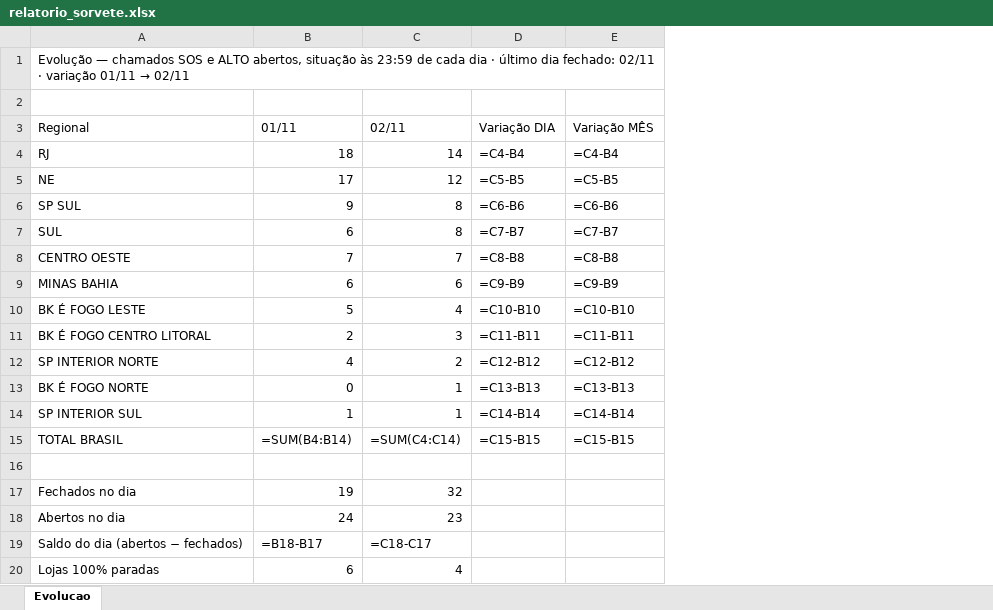
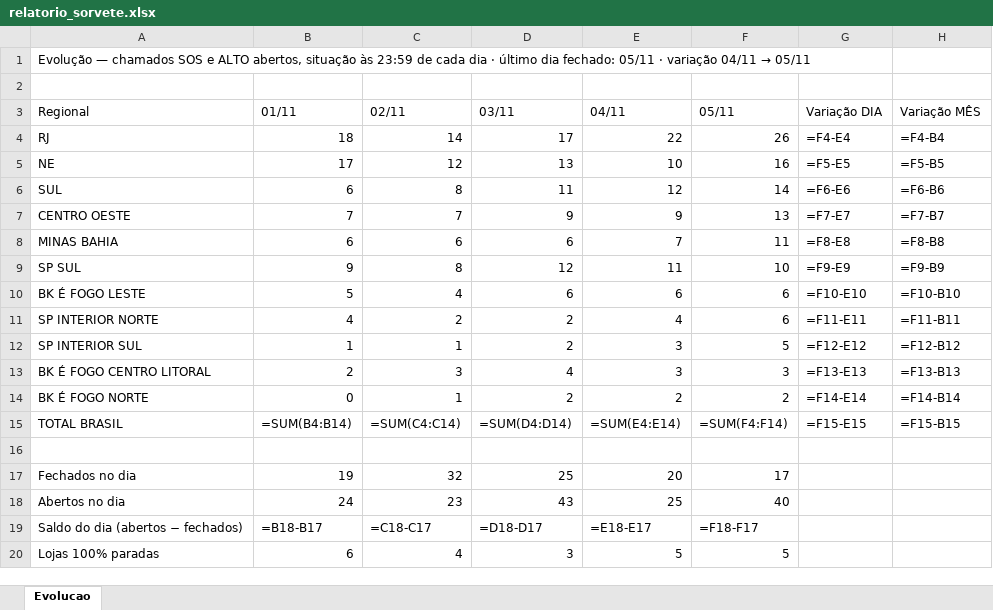
Before and after one commit to christianmoura1/chamados, an Excel workbook: data/relatorio_sorvete.xlsx, sheet Evolucao, drawn as a sheet; values as stored, in another font and other column widths than the file's, no cell formats; formulas without a stored value are shown as written; removed rows and columns are numbered as before the commit, all else as after; the diff names each change by its address in the sheet, - before the commit and + after, or states it on an @@ line.

Commit message:
Sorvete: evolucao ate 2026-11-06 (automatico)

```diff
--- a/data/relatorio_sorvete.xlsx (sheet Evolucao)
+++ b/data/relatorio_sorvete.xlsx (sheet Evolucao)
+column D (03/11), rows 4-8: 17 | 13 | 11 | 9 | 6; rows 10-12: 6 | 2 | 2; rows 15-20: =SUM(D4:D14) |  | 25 | 43 | =D18-D17 | 3
+column E (04/11), rows 4-8: 22 | 10 | 12 | 9 | 7; rows 10-12: 6 | 4 | 3; rows 15-20: =SUM(E4:E14) |  | 20 | 25 | =E18-E17 | 5
+column F (05/11), rows 4-8: 26 | 16 | 14 | 13 | 11; rows 10-12: 6 | 6 | 5; rows 15-20: =SUM(F4:F14) |  | 17 | 40 | =F18-F17 | 5
@@ A1 (Regional): …dia fechado: 02/11 · variação 01/11 → 02/11 → …dia fechado: 05/11 · variação 04/11 → 05/11 @@
-G4 (Variação DIA): =C4-B4
+G4 (Variação DIA): =F4-E4
-H4 (Variação MÊS): =C4-B4
+H4 (Variação MÊS): =F4-B4
-G5 (Variação DIA): =C5-B5
+G5 (Variação DIA): =F5-E5
-H5 (Variação MÊS): =C5-B5
+H5 (Variação MÊS): =F5-B5
-row 6: SP SUL | 9 | 8 | =C6-B6 | =C6-B6
-G6 (Variação DIA): =C7-B7
+G6 (Variação DIA): =F6-E6
-H6 (Variação MÊS): =C7-B7
+H6 (Variação MÊS): =F6-B6
-G7 (Variação DIA): =C8-B8
+G7 (Variação DIA): =F7-E7
-H7 (Variação MÊS): =C8-B8
+H7 (Variação MÊS): =F7-B7
-G8 (Variação DIA): =C9-B9
+G8 (Variação DIA): =F8-E8
-H8 (Variação MÊS): =C9-B9
+H8 (Variação MÊS): =F8-B8
+row 9: SP SUL | 9 | 8 | 12 | 11 | 10 | =F9-E9 | =F9-B9
-G10 (Variação DIA): =C10-B10
+G10 (Variação DIA): =F10-E10
-H10 (Variação MÊS): =C10-B10
+H10 (Variação MÊS): =F10-B10
-row 11: BK É FOGO CENTRO LITORAL | 2 | 3 | =C11-B11 | =C11-B11
-G11 (Variação DIA): =C12-B12
+G11 (Variação DIA): =F11-E11
-H11 (Variação MÊS): =C12-B12
+H11 (Variação MÊS): =F11-B11
-row 13: BK É FOGO NORTE | 0 | 1 | =C13-B13 | =C13-B13
-G12 (Variação DIA): =C14-B14
+G12 (Variação DIA): =F12-E12
-H12 (Variação MÊS): =C14-B14
+H12 (Variação MÊS): =F12-B12
+row 13: BK É FOGO CENTRO LITORAL | 2 | 3 | 4 | 3 | 3 | =F13-E13 | =F13-B13
+row 14: BK É FOGO NORTE | 0 | 1 | 2 | 2 | 2 | =F14-E14 | =F14-B14
-G15 (Variação DIA): =C15-B15
+G15 (Variação DIA): =F15-E15
-H15 (Variação MÊS): =C15-B15
+H15 (Variação MÊS): =F15-B15
```
Also changed, not shown: cell formats, 1 other file.
